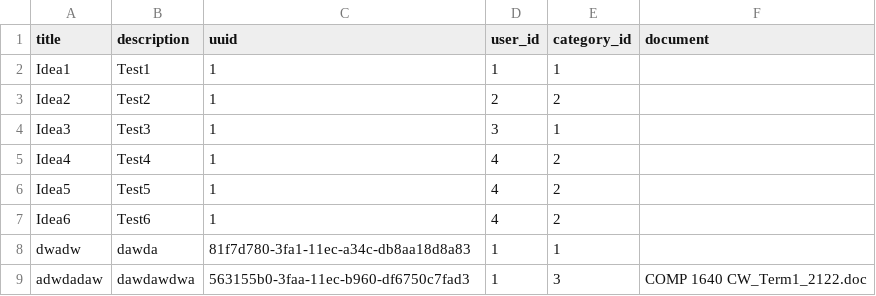
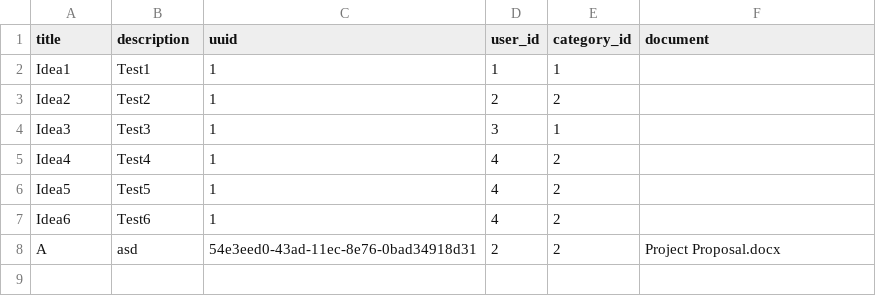
Before and after one commit to ninhdangcap123/COMP1640_Coursework, a CSV file: public/ideas.csv, drawn as a sheet.

```diff
--- a/public/ideas.csv
+++ b/public/ideas.csv
@@ -7,3 +7,2 @@ Idea5,Test5,1,4,2,
 Idea6,Test6,1,4,2,
-dwadw,dawda,81f7d780-3fa1-11ec-a34c-db8aa18d8a83,1,1,
-adwdadaw,dawdawdwa,563155b0-3faa-11ec-b960-df6750c7fad3,1,3,"COMP 1640 CW_Term1_2122.doc"
+A,asd,54e3eed0-43ad-11ec-8e76-0bad34918d31,2,2,"Project Proposal.docx"
```
Also changed, not shown: 12 other files.
